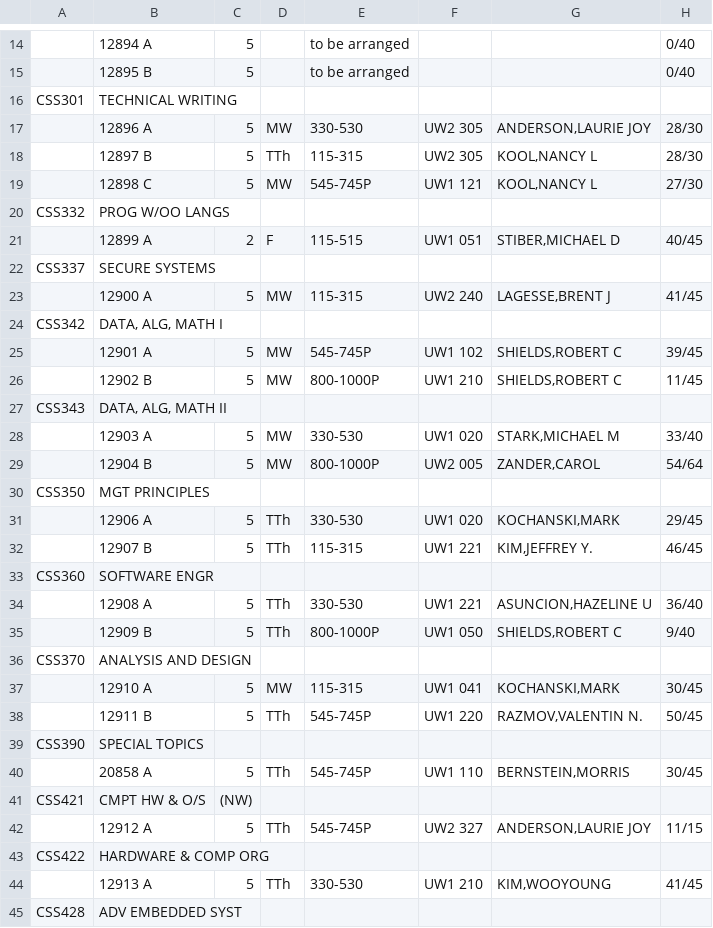
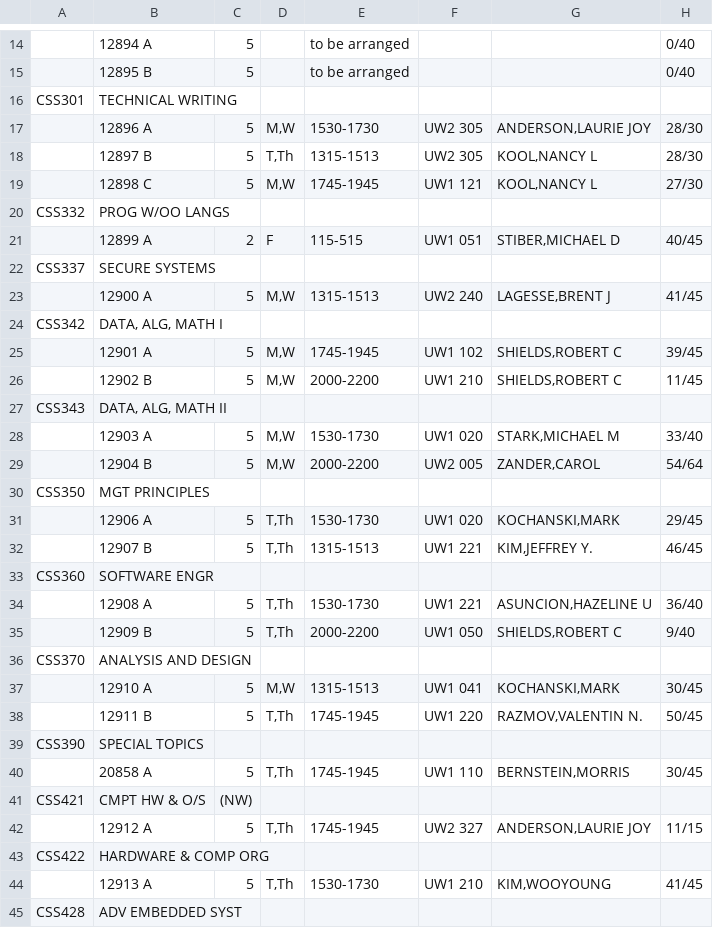
Before and after one commit to christran206/CSS458Spring2015, a TSV file: TimeSchedules/2014-02-Winter-CSS.tsv, drawn as a sheet; only a part is shown, gaps mark what is left out; the diff covers the shown part only; the diff names each change by its address in the sheet, - before the commit and + after, or states it on an @@ line.

```diff
--- a/TimeSchedules/2014-02-Winter-CSS.tsv
+++ b/TimeSchedules/2014-02-Winter-CSS.tsv
-D17: MW
+D17: M,W
-E17: 330-530
+E17: 1530-1730
-D18: TTh
+D18: T,Th
-E18: 115-315
+E18: 1315-1513
-D19: MW
+D19: M,W
-E19: 545-745P
+E19: 1745-1945
-D23: MW
+D23: M,W
-E23: 115-315
+E23: 1315-1513
-D25:D26: MW
+D25:D26: M,W
-E25: 545-745P
+E25: 1745-1945
-E26: 800-1000P
+E26: 2000-2200
-D28:D29: MW
+D28:D29: M,W
-E28: 330-530
+E28: 1530-1730
-E29: 800-1000P
+E29: 2000-2200
-D31:D32: TTh
+D31:D32: T,Th
-E31: 330-530
+E31: 1530-1730
-E32: 115-315
+E32: 1315-1513
-D34:D35: TTh
+D34:D35: T,Th
-E34: 330-530
+E34: 1530-1730
-E35: 800-1000P
+E35: 2000-2200
-D37: MW
+D37: M,W
-E37: 115-315
+E37: 1315-1513
-D38: TTh
+D38: T,Th
-E38: 545-745P
+E38: 1745-1945
-D40: TTh
+D40: T,Th
-E40: 545-745P
+E40: 1745-1945
-D42: TTh
+D42: T,Th
-E42: 545-745P
+E42: 1745-1945
-D44: TTh
+D44: T,Th
-E44: 330-530
+E44: 1530-1730
```
Also changed, not shown: 2 added rows, 2 removed rows and 40 edited cells elsewhere in this file, TimeSchedules/2010-01-Fall-CSS.tsv, TimeSchedules/2013-01-Fall-CSS.tsv, 23 other files.
